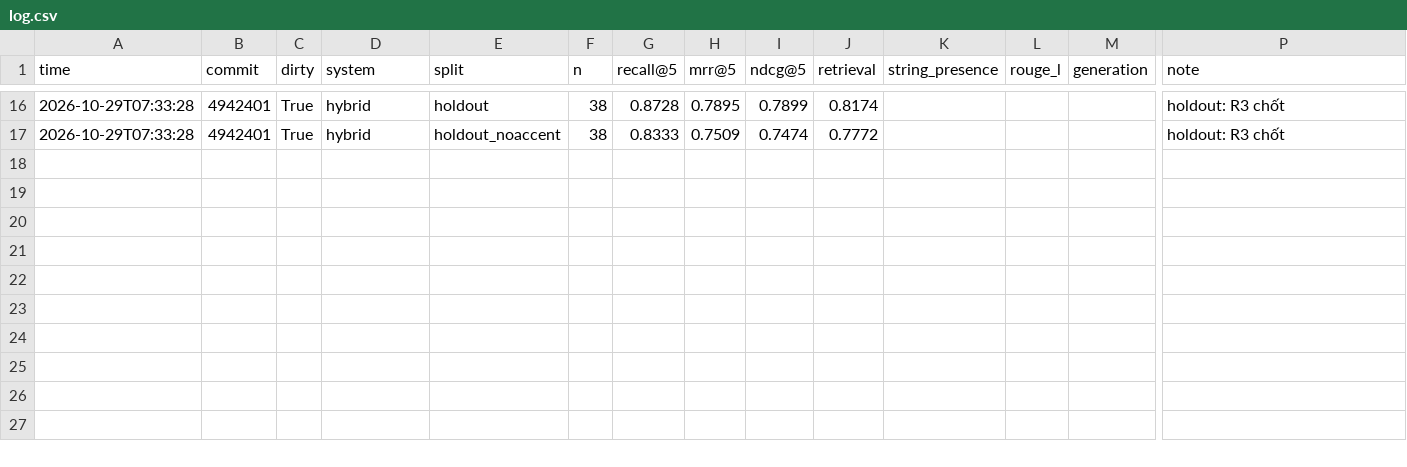
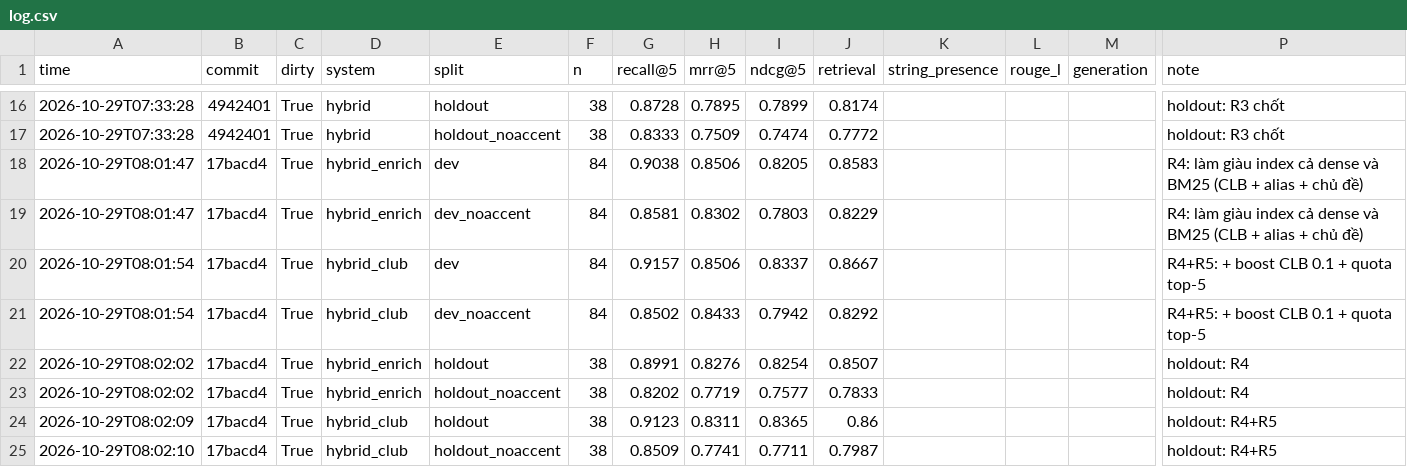
Before and after one commit to VietHoan225/neorag-proptit, a CSV file: experiments/log.csv, drawn as a sheet; only a part is shown, gaps mark what is left out; rows hold the shown columns only; the diff names each change by its address in the sheet, - before the commit and + after, or states it on an @@ line.

Commit message:
feat(retrieval): add club alias enrichment add soft club boost

```diff
--- a/experiments/log.csv
+++ b/experiments/log.csv
+row 18: 2026-10-29T08:01:47 | 17bacd4 | True | hybrid_enrich | dev | 84 | 0.9038 | 0.8506 | 0.8205 | 0.8583 |  |  |  | R4: làm giàu index cả dense và BM25 (CLB + alias + chủ đề)
+row 19: 2026-10-29T08:01:47 | 17bacd4 | True | hybrid_enrich | dev_noaccent | 84 | 0.8581 | 0.8302 | 0.7803 | 0.8229 |  |  |  | R4: làm giàu index cả dense và BM25 (CLB + alias + chủ đề)
+row 20: 2026-10-29T08:01:54 | 17bacd4 | True | hybrid_club | dev | 84 | 0.9157 | 0.8506 | 0.8337 | 0.8667 |  |  |  | R4+R5: + boost CLB 0.1 + quota top-5
+row 21: 2026-10-29T08:01:54 | 17bacd4 | True | hybrid_club | dev_noaccent | 84 | 0.8502 | 0.8433 | 0.7942 | 0.8292 |  |  |  | R4+R5: + boost CLB 0.1 + quota top-5
+row 22: 2026-10-29T08:02:02 | 17bacd4 | True | hybrid_enrich | holdout | 38 | 0.8991 | 0.8276 | 0.8254 | 0.8507 |  |  |  | holdout: R4
+row 23: 2026-10-29T08:02:02 | 17bacd4 | True | hybrid_enrich | holdout_noaccent | 38 | 0.8202 | 0.7719 | 0.7577 | 0.7833 |  |  |  | holdout: R4
+row 24: 2026-10-29T08:02:09 | 17bacd4 | True | hybrid_club | holdout | 38 | 0.9123 | 0.8311 | 0.8365 | 0.86 |  |  |  | holdout: R4+R5
+row 25: 2026-10-29T08:02:10 | 17bacd4 | True | hybrid_club | holdout_noaccent | 38 | 0.8509 | 0.7741 | 0.7711 | 0.7987 |  |  |  | holdout: R4+R5
```
Also changed, not shown: 4 other files.
